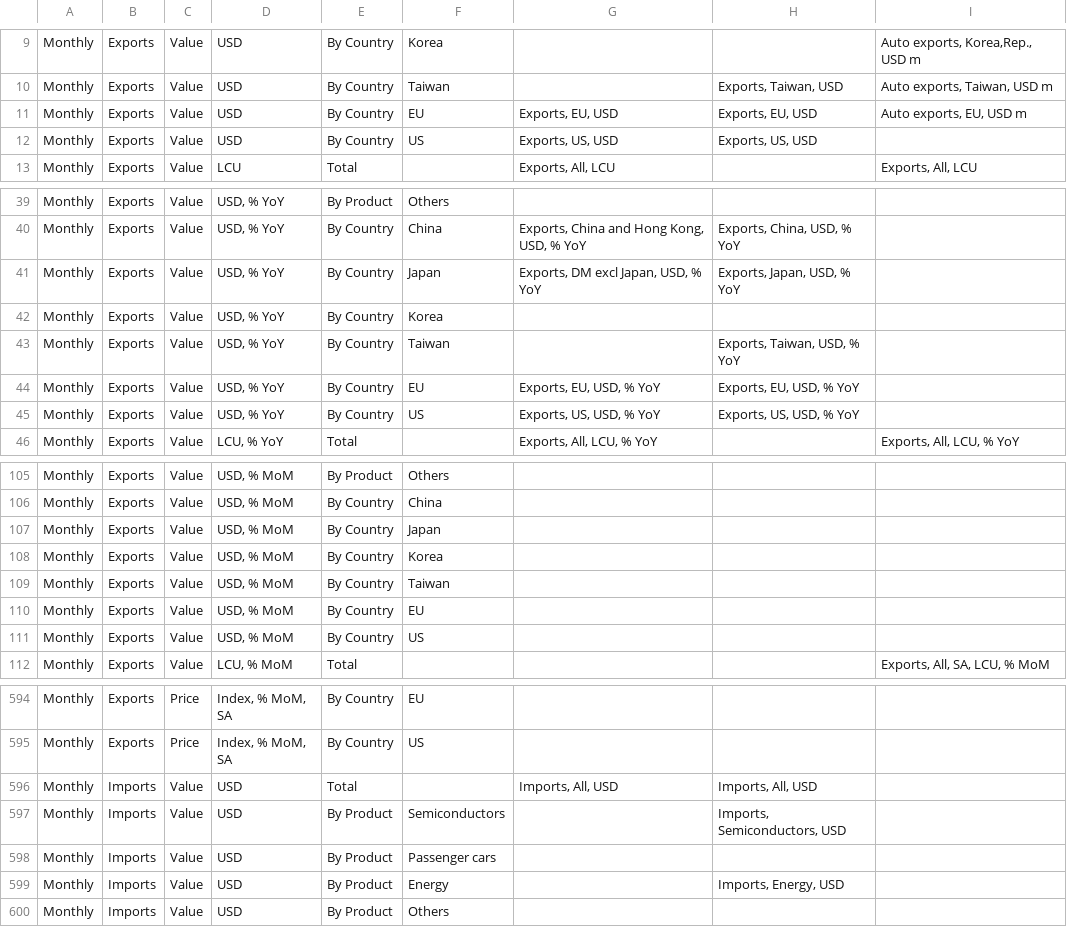
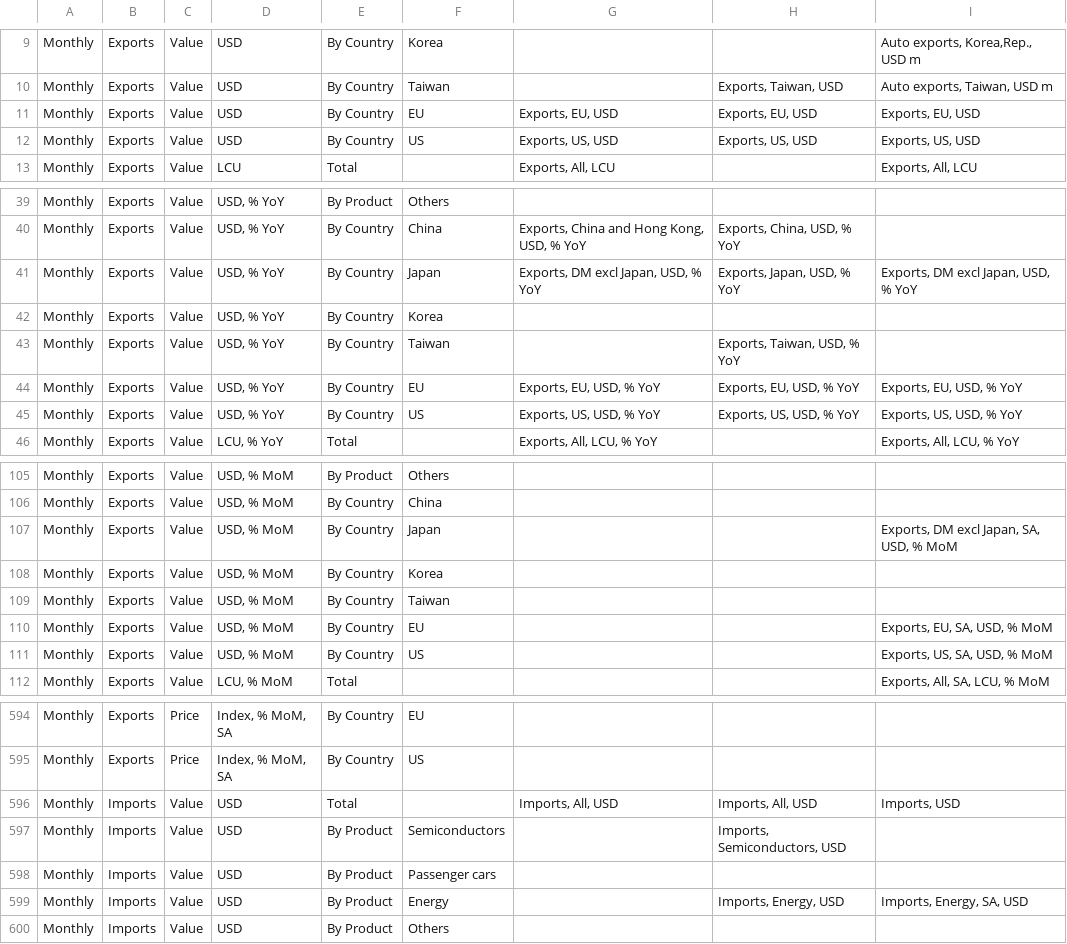
Before and after one commit to Paul-Edward-C/econ-db, a CSV file: app/db/mapping/export/export_mapping.csv, drawn as a sheet; only a part is shown, gaps mark what is left out; the diff covers the shown part only.

Commit message:
Add CN export data and data cleaner

```diff
--- a/app/db/mapping/export/export_mapping.csv
+++ b/app/db/mapping/export/export_mapping.csv
@@ -10,4 +10,4 @@ Monthly,Exports,Value,USD,By Country,Korea,,,"Auto exports, Korea,Rep., USD m"
 Monthly,Exports,Value,USD,By Country,Taiwan,,"Exports, Taiwan, USD","Auto exports, Taiwan, USD m"
-Monthly,Exports,Value,USD,By Country,EU,"Exports, EU, USD","Exports, EU, USD","Auto exports, EU, USD m"
-Monthly,Exports,Value,USD,By Country,US,"Exports, US, USD","Exports, US, USD",
+Monthly,Exports,Value,USD,By Country,EU,"Exports, EU, USD","Exports, EU, USD","Exports, EU, USD"
+Monthly,Exports,Value,USD,By Country,US,"Exports, US, USD","Exports, US, USD","Exports, US, USD"
 Monthly,Exports,Value,LCU,Total,,"Exports, All, LCU",,"Exports, All, LCU"
@@ -40,7 +40,7 @@ Monthly,Exports,Value,"USD, % YoY",By Product,Others,,,
 Monthly,Exports,Value,"USD, % YoY",By Country,China,"Exports, China and Hong Kong, USD, % YoY","Exports, China, USD, % YoY",
-Monthly,Exports,Value,"USD, % YoY",By Country,Japan,"Exports, DM excl Japan, USD, % YoY","Exports, Japan, USD, % YoY",
+Monthly,Exports,Value,"USD, % YoY",By Country,Japan,"Exports, DM excl Japan, USD, % YoY","Exports, Japan, USD, % YoY","Exports, DM excl Japan, USD, % YoY"
 Monthly,Exports,Value,"USD, % YoY",By Country,Korea,,,
 Monthly,Exports,Value,"USD, % YoY",By Country,Taiwan,,"Exports, Taiwan, USD, % YoY",
-Monthly,Exports,Value,"USD, % YoY",By Country,EU,"Exports, EU, USD, % YoY","Exports, EU, USD, % YoY",
-Monthly,Exports,Value,"USD, % YoY",By Country,US,"Exports, US, USD, % YoY","Exports, US, USD, % YoY",
+Monthly,Exports,Value,"USD, % YoY",By Country,EU,"Exports, EU, USD, % YoY","Exports, EU, USD, % YoY","Exports, EU, USD, % YoY"
+Monthly,Exports,Value,"USD, % YoY",By Country,US,"Exports, US, USD, % YoY","Exports, US, USD, % YoY","Exports, US, USD, % YoY"
 Monthly,Exports,Value,"LCU, % YoY",Total,,"Exports, All, LCU, % YoY",,"Exports, All, LCU, % YoY"
@@ -106,7 +106,7 @@ Monthly,Exports,Value,"USD, % MoM",By Product,Others,,,
 Monthly,Exports,Value,"USD, % MoM",By Country,China,,,
-Monthly,Exports,Value,"USD, % MoM",By Country,Japan,,,
+Monthly,Exports,Value,"USD, % MoM",By Country,Japan,,,"Exports, DM excl Japan, SA, USD, % MoM"
 Monthly,Exports,Value,"USD, % MoM",By Country,Korea,,,
 Monthly,Exports,Value,"USD, % MoM",By Country,Taiwan,,,
-Monthly,Exports,Value,"USD, % MoM",By Country,EU,,,
-Monthly,Exports,Value,"USD, % MoM",By Country,US,,,
+Monthly,Exports,Value,"USD, % MoM",By Country,EU,,,"Exports, EU, SA, USD, % MoM"
+Monthly,Exports,Value,"USD, % MoM",By Country,US,,,"Exports, US, SA, USD, % MoM"
 Monthly,Exports,Value,"LCU, % MoM",Total,,,,"Exports, All, SA, LCU, % MoM"
@@ -595,6 +595,6 @@ Monthly,Exports,Price,"Index, % MoM, SA",By Country,EU,,,
 Monthly,Exports,Price,"Index, % MoM, SA",By Country,US,,,
-Monthly,Imports,Value,USD,Total,,"Imports, All, USD","Imports, All, USD",
+Monthly,Imports,Value,USD,Total,,"Imports, All, USD","Imports, All, USD","Imports, USD"
 Monthly,Imports,Value,USD,By Product,Semiconductors,,"Imports, Semiconductors, USD",
 Monthly,Imports,Value,USD,By Product,Passenger cars,,,
-Monthly,Imports,Value,USD,By Product,Energy,,"Imports, Energy, USD",
+Monthly,Imports,Value,USD,By Product,Energy,,"Imports, Energy, USD","Imports, Energy, SA, USD"
 Monthly,Imports,Value,USD,By Product,Others,,,
```
Also changed, not shown: 13 edited cells elsewhere in this file, 2 other files.
